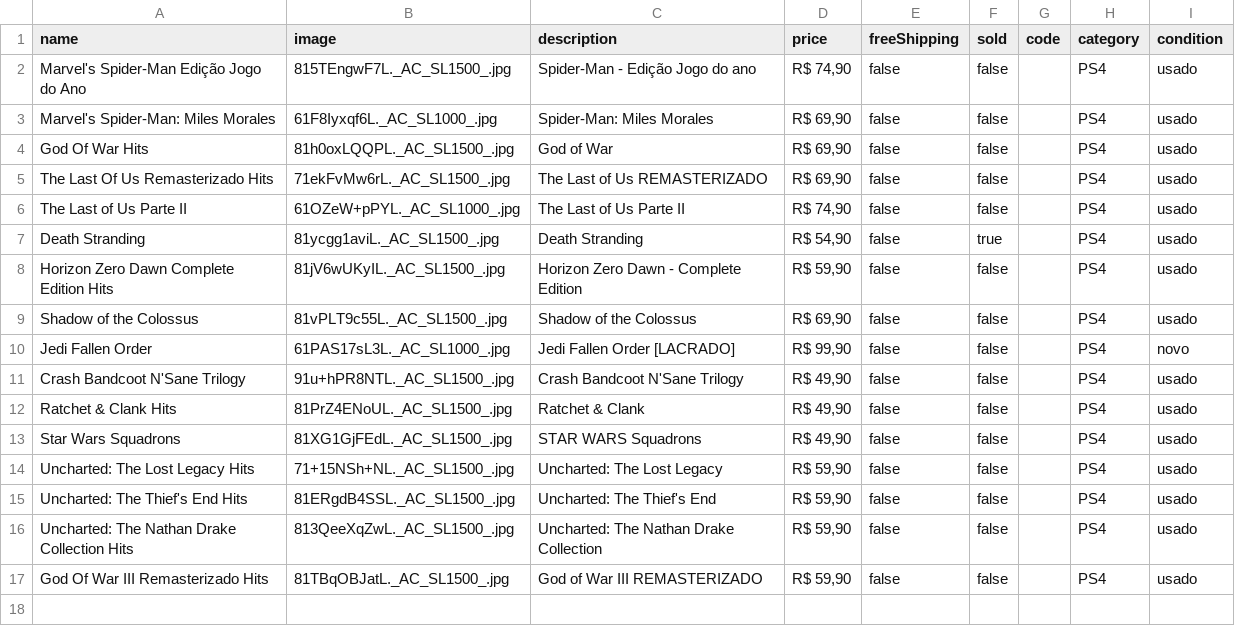
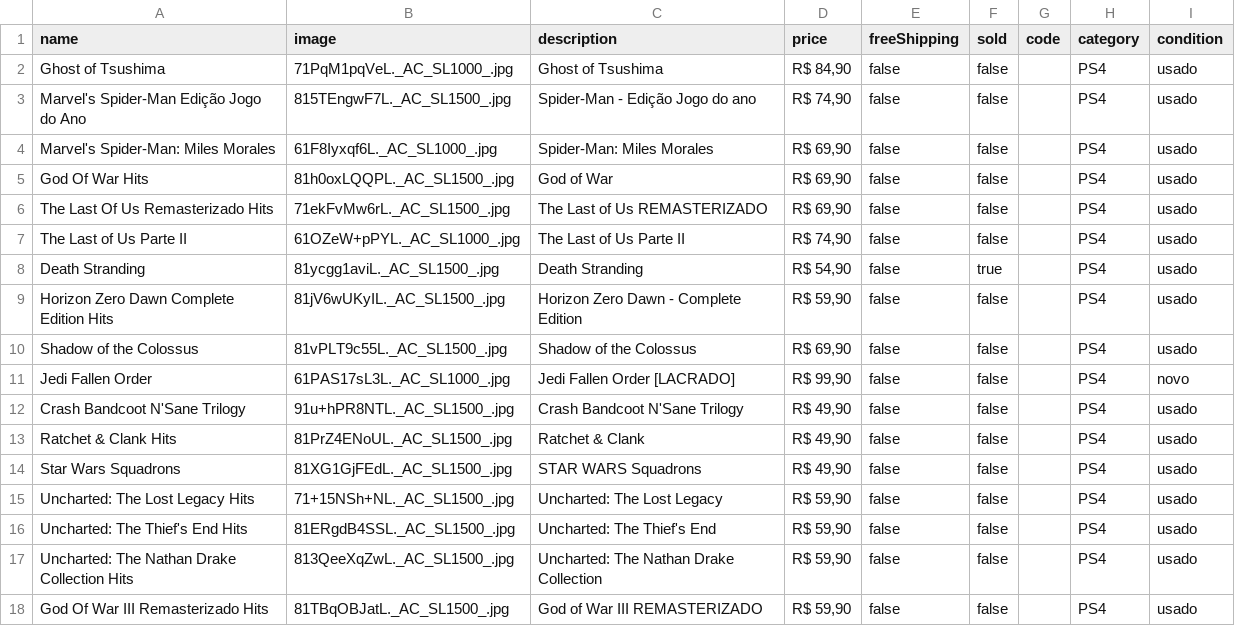
Before and after one commit to olucasmac/loja-infinitoaocubo, a CSV file: produtos.csv, drawn as a sheet.

```diff
--- a/produtos.csv
+++ b/produtos.csv
@@ -1,2 +1,3 @@
 name,image,description,price,freeShipping,sold,code,category,condition
+Ghost of Tsushima,71PqM1pqVeL._AC_SL1000_.jpg,Ghost of Tsushima,"R$ 84,90",false,false,,PS4,usado
 Marvel's Spider-Man Edição Jogo do Ano,815TEngwF7L._AC_SL1500_.jpg,Spider-Man - Edição Jogo do ano,"R$ 74,90",false,false,,PS4,usado
```
Also changed, not shown: 1 other file.
